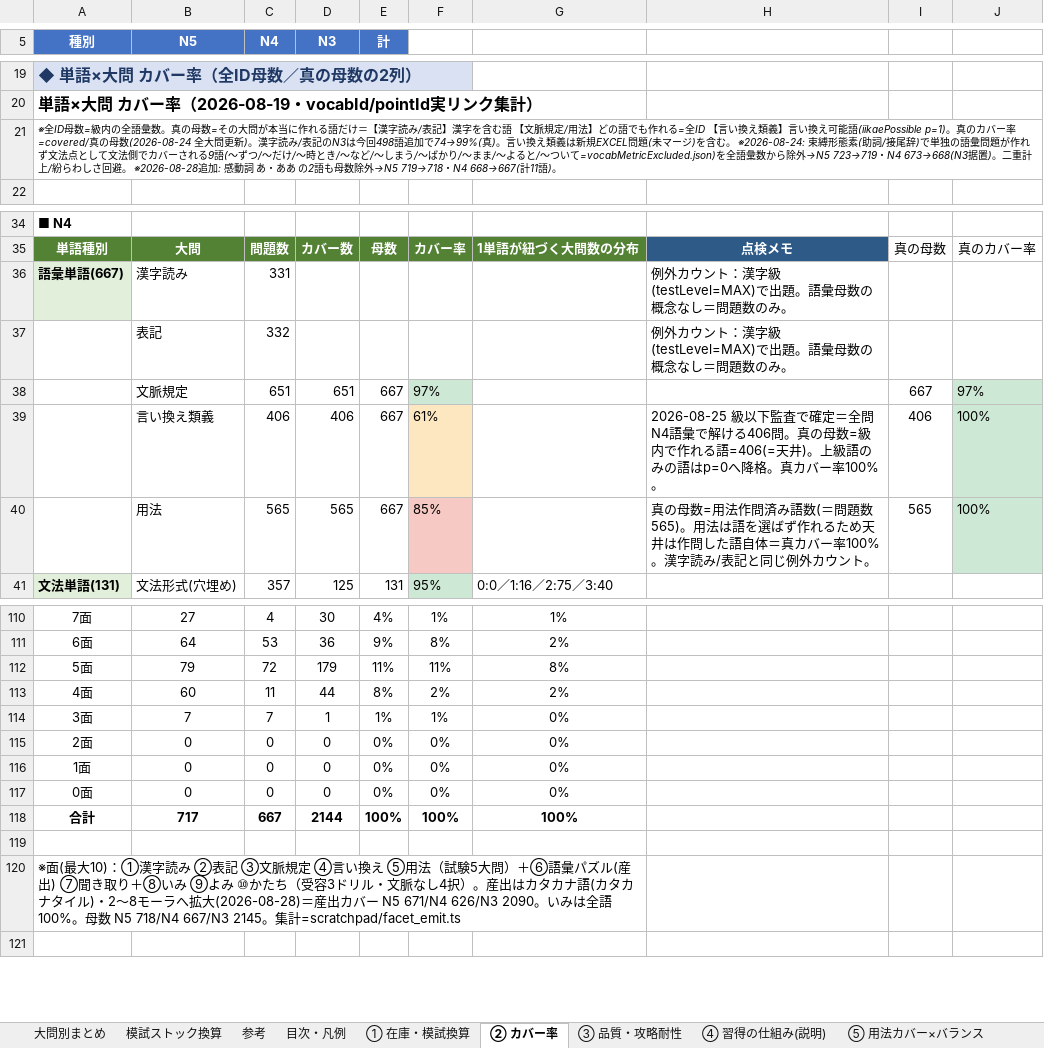
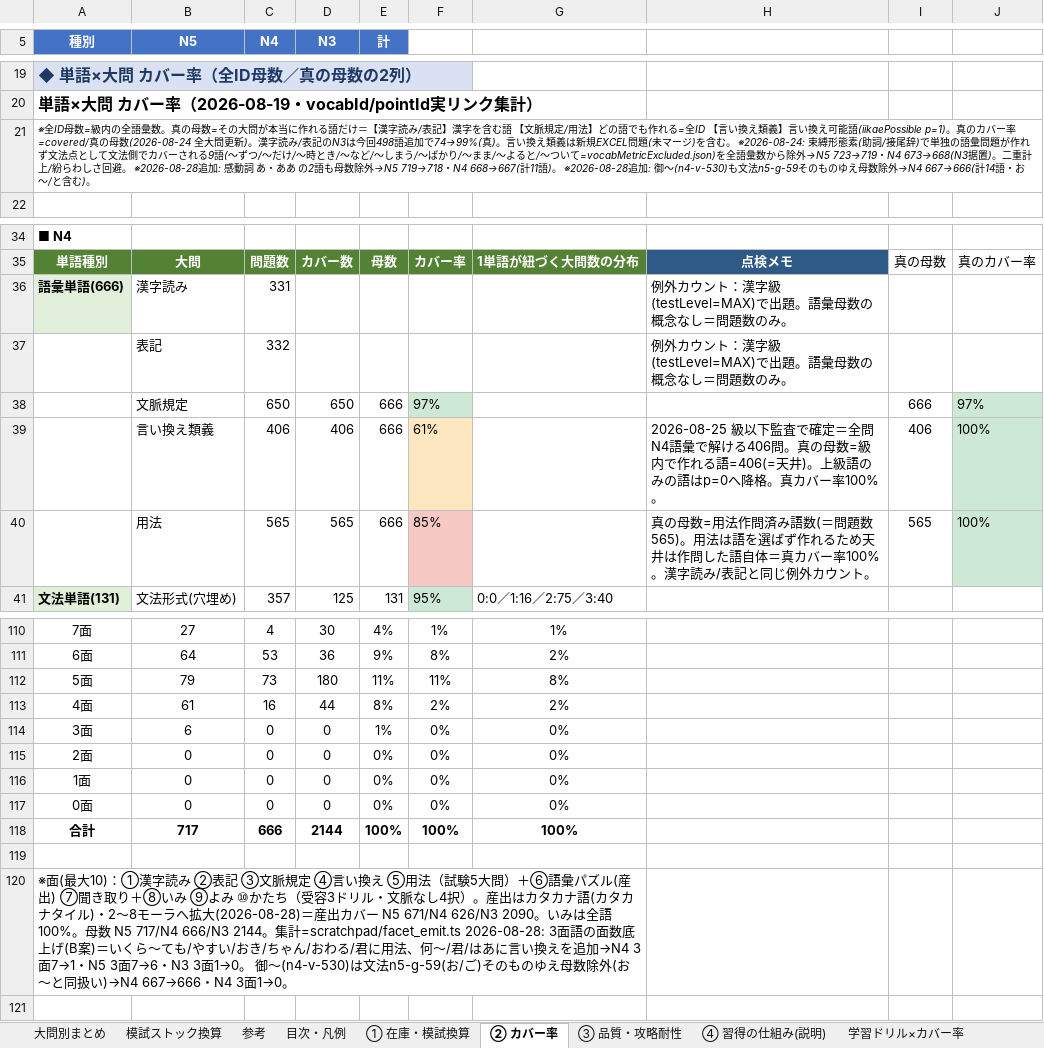
Before and after one commit to JinKato2020/safa-JLPT, an Excel workbook: memory/在庫・模試ストックまとめ.xlsx, sheet ② カバー率, drawn as a sheet; only a part is shown, gaps mark what is left out; values as stored, in another font and other column widths than the file's, no borders; removed rows and columns are numbered as before the commit, all else as after; the diff names each change by its address in the sheet, - before the commit and + after, or states it on an @@ line.

```diff
--- a/memory/在庫・模試ストックまとめ.xlsx (sheet ② カバー率)
+++ b/memory/在庫・模試ストックまとめ.xlsx (sheet ② カバー率)
-A21 (種別): …11語)。
+A21 (種別): …11語)。 ※2026-08-28追加: 御～(n4-v-530)も文法n5-g-59そのものゆえ母数除外→N4 667→666(計14語・お～/と含む)。
-A36 (種別): 語彙単語(667)
+A36 (種別): 語彙単語(666)
-row 38:  | 文脈規定 | 651 | 651 | 667 | 97% |  |  | 667 | 97%
+row 38:  | 文脈規定 | 650 | 650 | 666 | 97% |  |  | 666 | 97%
-E39:E40 (計): 667
+E39:E40 (計): 666
-C112 (N4): 72
+C112 (N4): 73
-D112 (N3): 179
+D112 (N3): 180
-B113 (N5): 60
+B113 (N5): 61
-C113 (N4): 11
+C113 (N4): 16
-B114 (N5): 7
+B114 (N5): 6
-C114 (N4): 7
+C114 (N4): 0
-D114 (N3): 1
+D114 (N3): 0
-F114: 1%
+F114: 0%
-C118 (N4): 667
+C118 (N4): 666
-A120 (種別): …母数 N5 718/N4 667/N3 2145。集計=scratchpad/facet_emit.ts
+A120 (種別): …母数 N5 717/N4 666/N3 2144。集計=scratchpad/facet_emit.ts 2026-08-28: 3面語の面数底上げ(B案)＝いくら～ても/やすい/おき/ちゃん/おわる/君に用法、何～/君/はあに言い換えを追加→N4 3面7→1・N5 3面7→6・N3 3面1→0。 御～(n4-v-530)は文法n5-g-59(お/ご)そのものゆえ母数除外(お～と同扱い)→N4 667→666・N4 3面1→0。
```
Also changed, not shown: sheet ⑤ 用法カバー×バランス, other sheet tabs, 面数分布_明細.xlsx, 7 other files.
